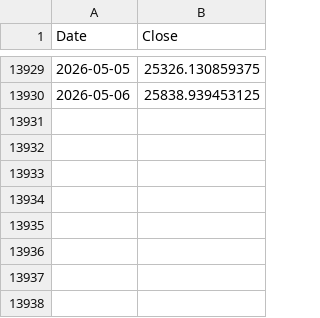
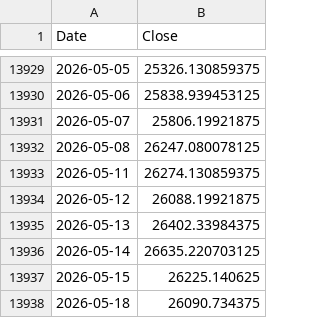
Before and after one commit to ljmvictor/us-economic-tracker, a CSV file: data/nasdaq.csv, drawn as a sheet; only a part is shown, gaps mark what is left out.

```diff
--- a/data/nasdaq.csv
+++ b/data/nasdaq.csv
@@ -13930 +13930,9 @@ Date,Close
 2026-05-06,25838.939453125
+2026-05-07,25806.19921875
+2026-05-08,26247.080078125
+2026-05-11,26274.130859375
+2026-05-12,26088.19921875
+2026-05-13,26402.33984375
+2026-05-14,26635.220703125
+2026-05-15,26225.140625
+2026-05-18,26090.734375
```
Also changed, not shown: data/cpi.csv, data/djia.csv, 2 other files.
